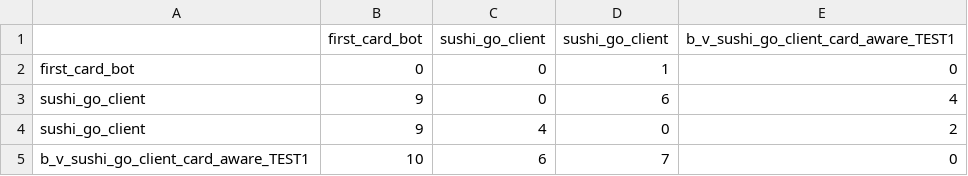
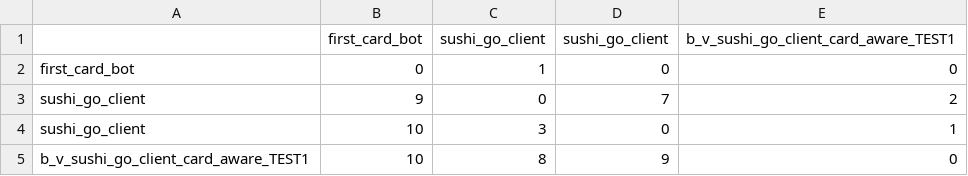
Before and after one commit to valenmfeldmann/sushi-go-starter-kit, a CSV file: python/win_matrix.csv, drawn as a sheet.

```diff
--- a/python/win_matrix.csv
+++ b/python/win_matrix.csv
@@ -1,5 +1,5 @@
 ,first_card_bot,sushi_go_client,sushi_go_client,b_v_sushi_go_client_card_aware_TEST1
-first_card_bot,0,0,1,0
-sushi_go_client,9,0,6,4
-sushi_go_client,9,4,0,2
-b_v_sushi_go_client_card_aware_TEST1,10,6,7,0
+first_card_bot,0,1,0,0
+sushi_go_client,9,0,7,2
+sushi_go_client,10,3,0,1
+b_v_sushi_go_client_card_aware_TEST1,10,8,9,0
```
Also changed, not shown: 12 other files.
